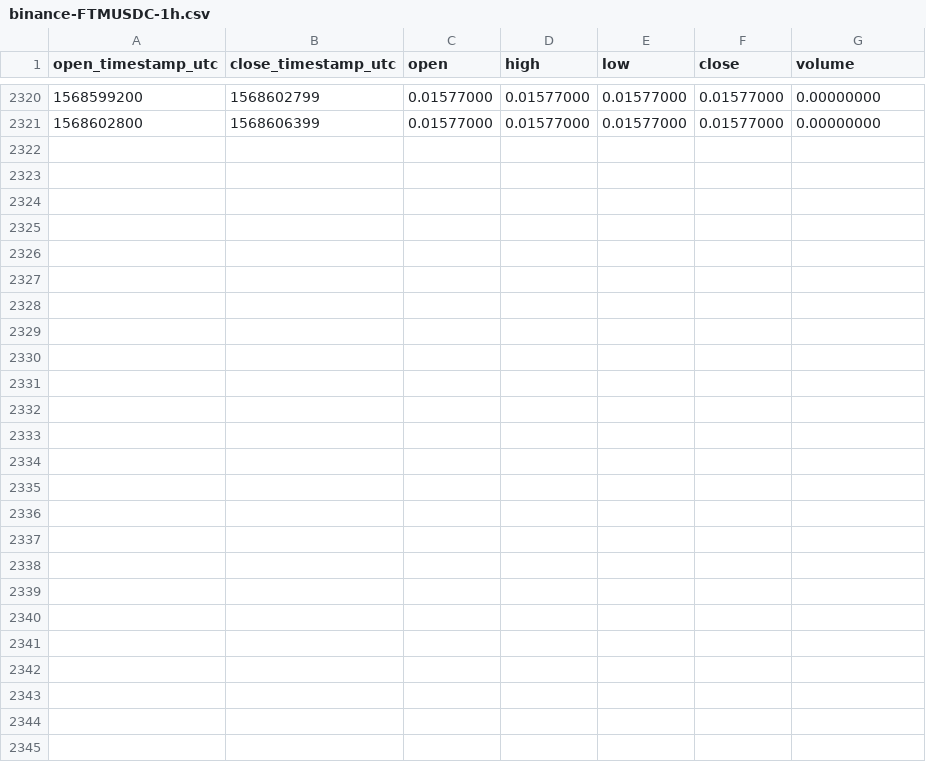
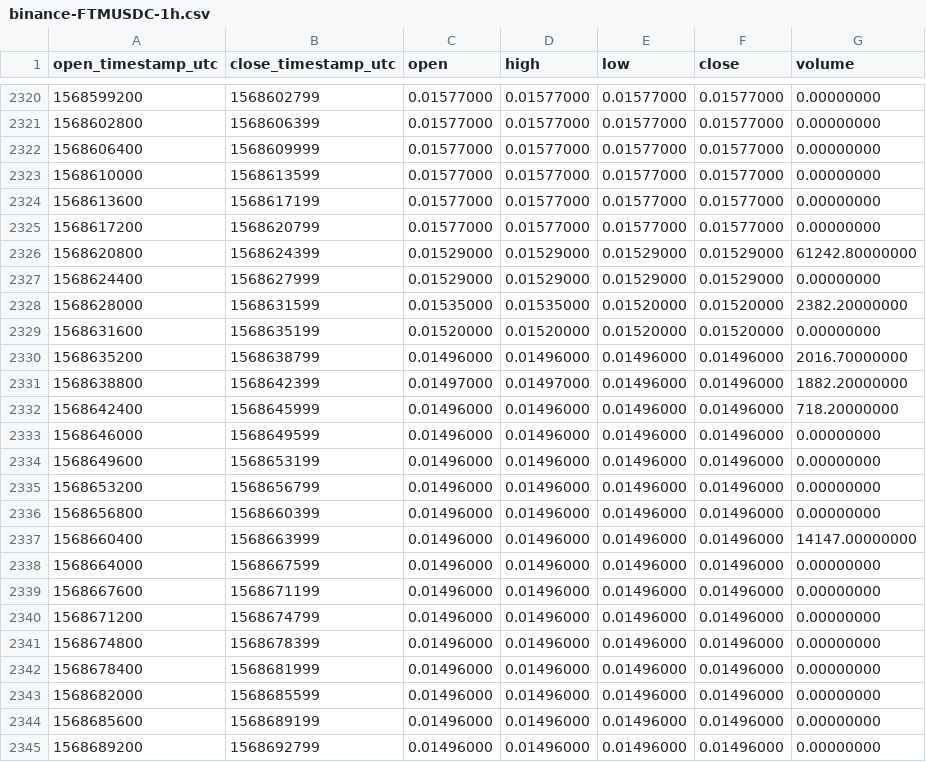
Before and after one commit to cryptobigbro/binance-FTMUSDC, a CSV file: binance-FTMUSDC-1h.csv, drawn as a sheet; only a part is shown, gaps mark what is left out.

Commit message:
Update OHLCV data.

```diff
--- a/binance-FTMUSDC-1h.csv
+++ b/binance-FTMUSDC-1h.csv
@@ -2321 +2321,25 @@ open_timestamp_utc,close_timestamp_utc,open,high,low,close,volume
 1568602800,1568606399,0.01577000,0.01577000,0.01577000,0.01577000,0.00000000
+1568606400,1568609999,0.01577000,0.01577000,0.01577000,0.01577000,0.00000000
+1568610000,1568613599,0.01577000,0.01577000,0.01577000,0.01577000,0.00000000
+1568613600,1568617199,0.01577000,0.01577000,0.01577000,0.01577000,0.00000000
+1568617200,1568620799,0.01577000,0.01577000,0.01577000,0.01577000,0.00000000
+1568620800,1568624399,0.01529000,0.01529000,0.01529000,0.01529000,61242.80000000
+1568624400,1568627999,0.01529000,0.01529000,0.01529000,0.01529000,0.00000000
+1568628000,1568631599,0.01535000,0.01535000,0.01520000,0.01520000,2382.20000000
+1568631600,1568635199,0.01520000,0.01520000,0.01520000,0.01520000,0.00000000
+1568635200,1568638799,0.01496000,0.01496000,0.01496000,0.01496000,2016.70000000
+1568638800,1568642399,0.01497000,0.01497000,0.01496000,0.01496000,1882.20000000
+1568642400,1568645999,0.01496000,0.01496000,0.01496000,0.01496000,718.20000000
+1568646000,1568649599,0.01496000,0.01496000,0.01496000,0.01496000,0.00000000
+1568649600,1568653199,0.01496000,0.01496000,0.01496000,0.01496000,0.00000000
+1568653200,1568656799,0.01496000,0.01496000,0.01496000,0.01496000,0.00000000
+1568656800,1568660399,0.01496000,0.01496000,0.01496000,0.01496000,0.00000000
+1568660400,1568663999,0.01496000,0.01496000,0.01496000,0.01496000,14147.00000000
+1568664000,1568667599,0.01496000,0.01496000,0.01496000,0.01496000,0.00000000
+1568667600,1568671199,0.01496000,0.01496000,0.01496000,0.01496000,0.00000000
+1568671200,1568674799,0.01496000,0.01496000,0.01496000,0.01496000,0.00000000
+1568674800,1568678399,0.01496000,0.01496000,0.01496000,0.01496000,0.00000000
+1568678400,1568681999,0.01496000,0.01496000,0.01496000,0.01496000,0.00000000
+1568682000,1568685599,0.01496000,0.01496000,0.01496000,0.01496000,0.00000000
+1568685600,1568689199,0.01496000,0.01496000,0.01496000,0.01496000,0.00000000
+1568689200,1568692799,0.01496000,0.01496000,0.01496000,0.01496000,0.00000000
```
Also changed, not shown: binance-FTMUSDC-1d.csv.
